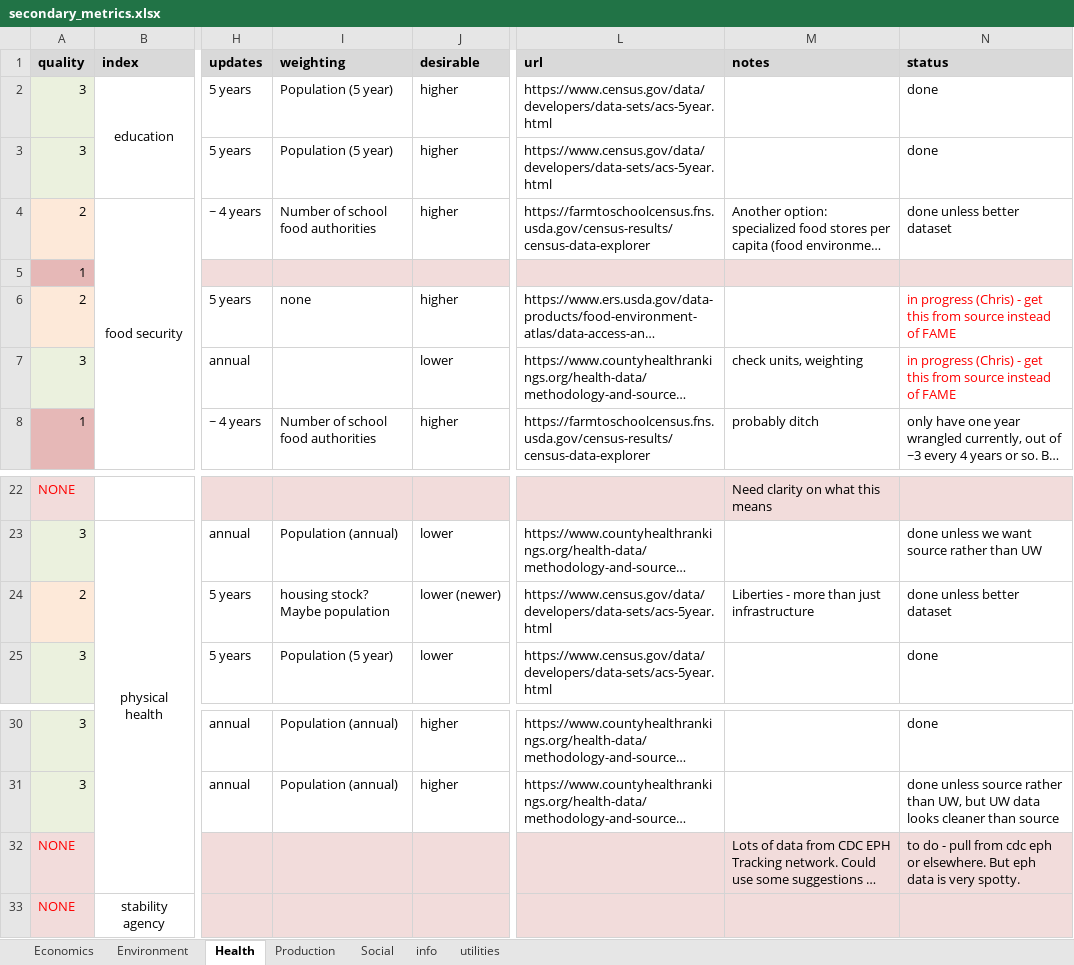
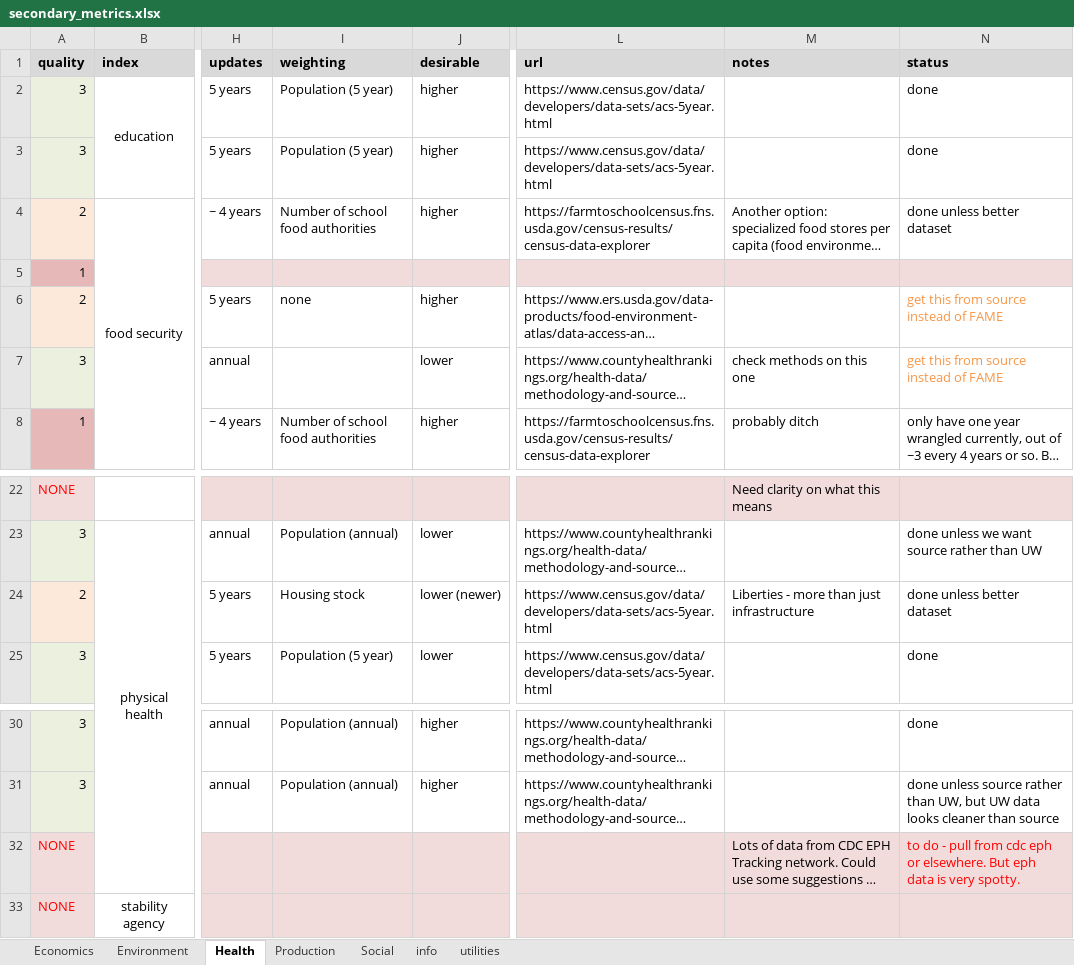
Before and after one commit to Food-Systems-Research-Center/sm-data, an Excel workbook: 2_clean/secondary_metrics.xlsx, sheet Health, drawn as a sheet; only a part is shown, gaps mark what is left out; long unchanged cells end in …; values as stored, in another font and other column widths than the file's, no borders; conditional formats not drawn; the diff names each change by its address in the sheet, - before the commit and + after, or states it on an @@ line.

```diff
--- a/2_clean/secondary_metrics.xlsx (sheet Health)
+++ b/2_clean/secondary_metrics.xlsx (sheet Health)
-N6:N7 (status): in progress (Chris) - get this…
+N6:N7 (status): get this…
-N6:N7 text colour: #FF0000
+N6:N7 text colour: #F79646
-M7 (notes): check units, weighting
+M7 (notes): check methods on this one
-I24 (weighting): housing stock? Maybe population
+I24 (weighting): Housing stock
-N32 text colour: black
+N32 text colour: #FF0000
```
Also changed, not shown: sheet Environment, sheet utilities, sheet Economics, sheet Social, sheet Production, 17 other files.
